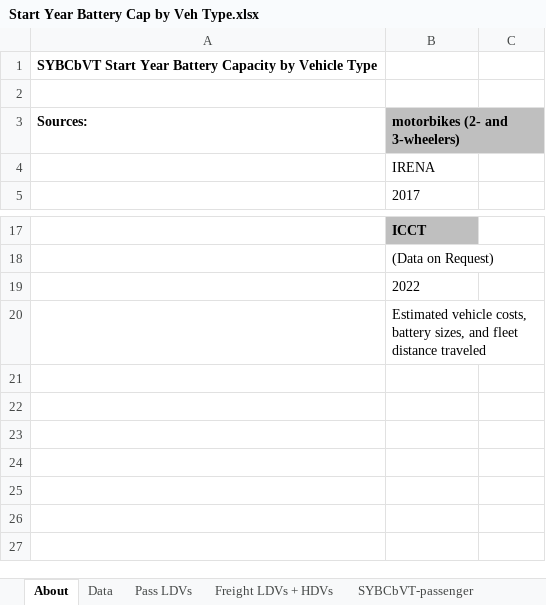
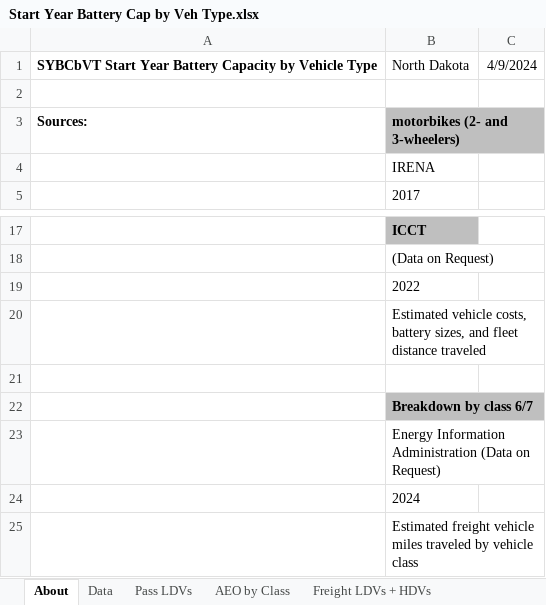
Before and after one commit to EnergyInnovation/eps-northdakota, an Excel workbook: InputData/trans/SYBCbVT/Start Year Battery Cap by Veh Type.xlsx, sheet About, drawn as a sheet; only a part is shown, gaps mark what is left out; values as stored, in another font and other column widths than the file's, no borders; removed rows and columns are numbered as before the commit, all else as after; the diff names each change by its address in the sheet, - before the commit and + after, or states it on an @@ line.

```diff
--- a/InputData/trans/SYBCbVT/Start Year Battery Cap by Veh Type.xlsx (sheet About)
+++ b/InputData/trans/SYBCbVT/Start Year Battery Cap by Veh Type.xlsx (sheet About)
+sheet tab: AEO by Class
-row 1: SYBCbVT Start Year Battery Capacity by Vehicle Type
+row 1: SYBCbVT Start Year Battery Capacity by Vehicle Type | North Dakota | 4/9/2024
+row 21: (empty)
+row 22:  | Breakdown by class 6/7
+row 23:  | Energy Information Administration (Data on Request)
+row 24:  | 2024
+row 25:  | Estimated freight vehicle miles traveled by vehicle class
```
Also changed, not shown: sheet Freight LDVs + HDVs, sheet SYBCbVT-freight, formulas that keep their value, InputData/fuels/FPIEBP/Fuel Prod Imp Exp Balancing Priorities.xlsx, InputData/trans/AIiBCbVT/Ann Impvmt in Bat Cap by Veh Type.xlsx, 20 other files.
